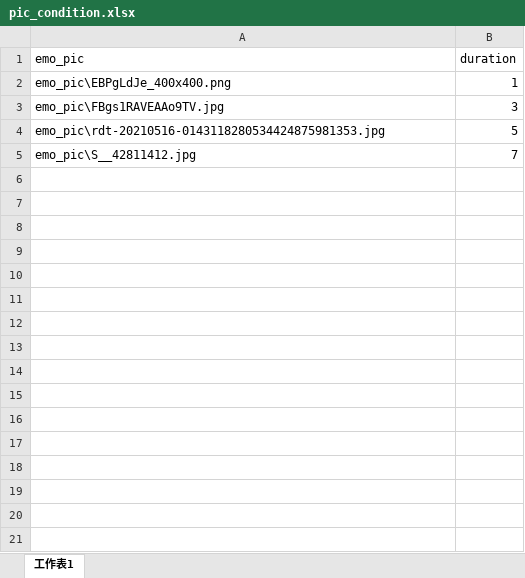
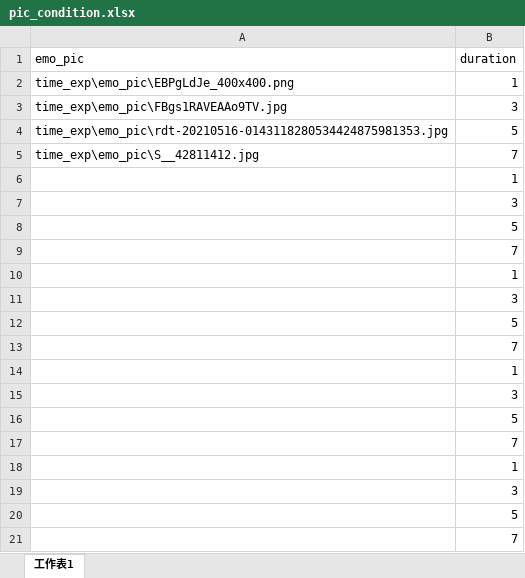
Before and after one commit to jimmy071919/timeperception, an Excel workbook: pic_condition.xlsx, sheet 工作表1, drawn as a sheet; values as stored, in another font and other column widths than the file's, no borders; the diff names each change by its address in the sheet, - before the commit and + after, or states it on an @@ line.

```diff
--- a/pic_condition.xlsx (sheet 工作表1)
+++ b/pic_condition.xlsx (sheet 工作表1)
-A2 (emo_pic): emo_pic\EBPgLdJe_400x400.png
+A2 (emo_pic): time_exp\emo_pic\EBPgLdJe_400x400.png
-A3 (emo_pic): emo_pic\FBgs1RAVEAAo9TV.jpg
+A3 (emo_pic): time_exp\emo_pic\FBgs1RAVEAAo9TV.jpg
-A4 (emo_pic): emo_pic\rdt-20210516-0143118280534424875981353.jpg
+A4 (emo_pic): time_exp\emo_pic\rdt-20210516-0143118280534424875981353.jpg
-A5 (emo_pic): emo_pic\S__42811412.jpg
+A5 (emo_pic): time_exp\emo_pic\S__42811412.jpg
+row 6:  | 1
+row 7:  | 3
+row 8:  | 5
+row 9:  | 7
+row 10:  | 1
+row 11:  | 3
+row 12:  | 5
+row 13:  | 7
+row 14:  | 1
+row 15:  | 3
+row 16:  | 5
+row 17:  | 7
+row 18:  | 1
+row 19:  | 3
+row 20:  | 5
+row 21:  | 7
```
Also changed, not shown: 13 other files.
